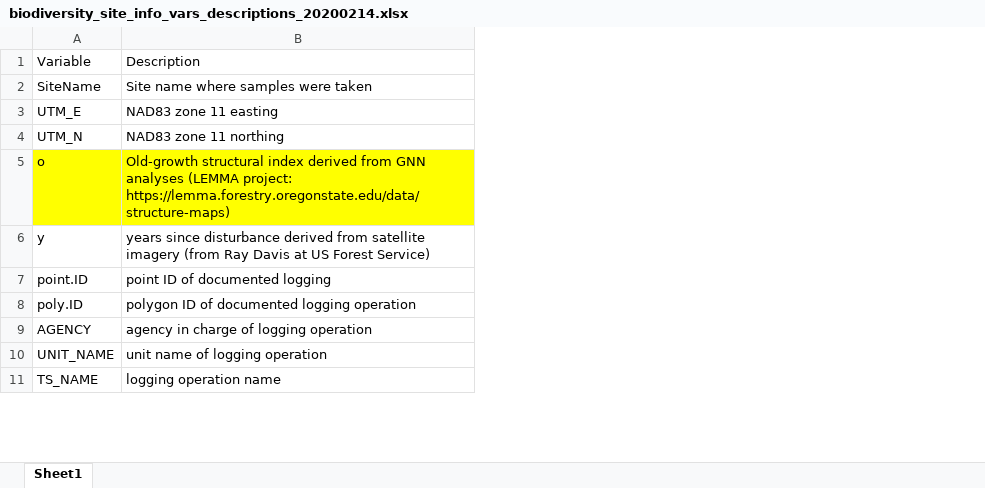
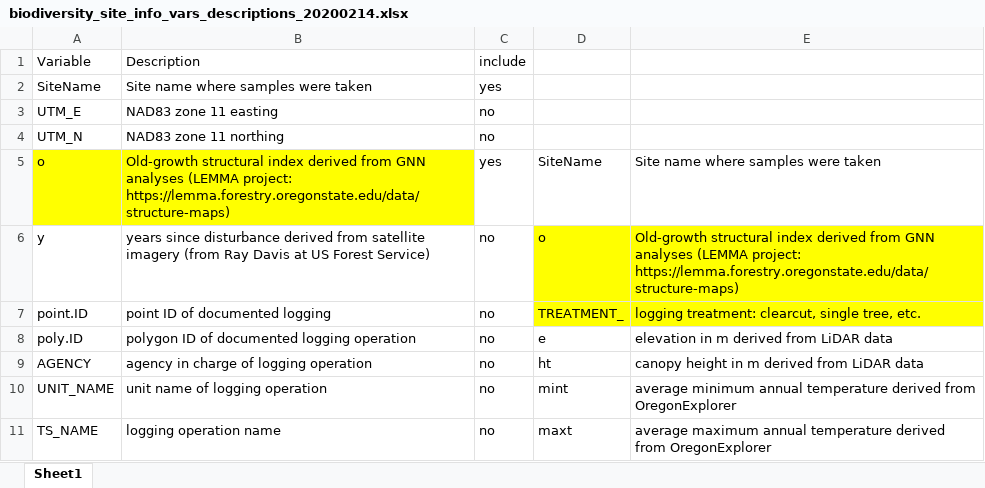
Before and after one commit to dougwyu/HJA_analyses_Kelpie, an Excel workbook: HJA_scripts/08_reference_sequences_datasets/biodiversity_site_info_vars_descriptions_20200214.xlsx, sheet Sheet1, drawn as a sheet; only a part is shown; values as stored, in another font and other column widths than the file's, no borders; charts and pictures not drawn; the diff names each change by its address in the sheet, - before the commit and + after, or states it on an @@ line.

```diff
--- a/HJA_scripts/08_reference_sequences_datasets/biodiversity_site_info_vars_descriptions_20200214.xlsx (sheet Sheet1)
+++ b/HJA_scripts/08_reference_sequences_datasets/biodiversity_site_info_vars_descriptions_20200214.xlsx (sheet Sheet1)
+column C, rows 1-11: include | yes | no | no | yes | no | no | no | no | no | no
+column D, rows 5-11: SiteName | o | TREATMENT_ | e | ht | mint | maxt
+column E, rows 5-11: Site name where samples were taken | Old-growth structural index derived from GNN analyses (LEMMA project: https://lemma.forestry.oregonstate.edu/data/structure-maps) | logging treatment: clearcut, single tree, etc. | elevation in m derived from LiDAR data | canopy height in m derived from LiDAR data | average minimum annual temperature derived from OregonExplorer | average maximum annual temperature derived from OregonExplorer
```
Also changed, not shown: 1 other file.
